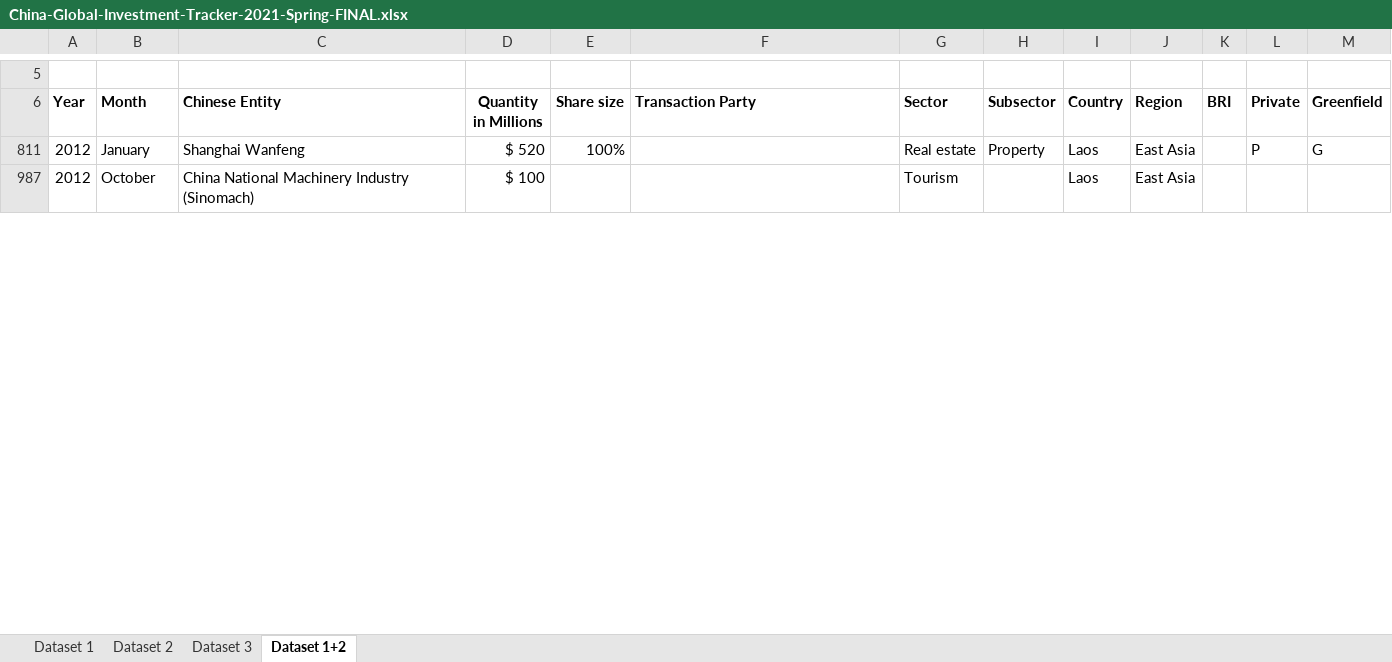
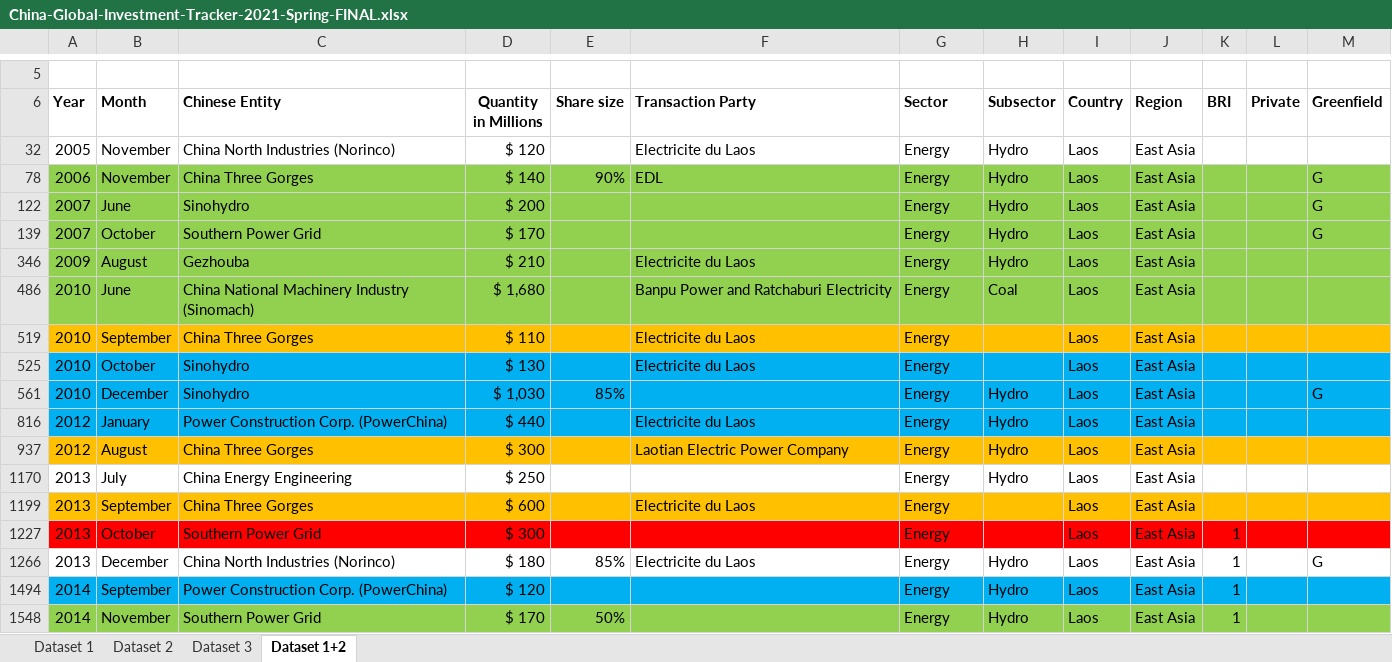
Before and after one commit to arthur-glg/TZ_BRI, an Excel workbook: China-Global-Investment-Tracker-2021-Spring-FINAL.xlsx, sheet Dataset 1+2, drawn as a sheet; only a part is shown, gaps mark what is left out; values as stored, in another font and other column widths than the file's, no borders; addresses are those after the commit; the diff covers the shown part only; the diff names each change by its address in the sheet, - before the commit and + after, or states it on an @@ line.

```diff
--- a/China-Global-Investment-Tracker-2021-Spring-FINAL.xlsx (sheet Dataset 1+2)
+++ b/China-Global-Investment-Tracker-2021-Spring-FINAL.xlsx (sheet Dataset 1+2)
@@ row 32 unhidden: 2005 | November | China North Industries (Norinco) | $ 120 |  | Electricite du Laos | Energy | Hydro | Laos | East Asia @@
@@ row 78 unhidden: 2006 | November | China Three Gorges | $ 140 | 90% | EDL | Energy | Hydro | Laos | East Asia |  |  | G @@
@@ row 122 unhidden: 2007 | June | Sinohydro | $ 200 |  |  | Energy | Hydro | Laos | East Asia |  |  | G @@
@@ row 139 unhidden: 2007 | October | Southern Power Grid | $ 170 |  |  | Energy | Hydro | Laos | East Asia |  |  | G @@
@@ row 346 unhidden: 2009 | August | Gezhouba | $ 210 |  | Electricite du Laos | Energy | Hydro | Laos | East Asia @@
@@ row 486 unhidden: 2010 | June | China National Machinery Industry (Sinomach) | $ 1,680 |  | Banpu Power and Ratchaburi Electricity | Energy | Coal | Laos | East Asia @@
@@ row 519 unhidden: 2010 | September | China Three Gorges | $ 110 |  | Electricite du Laos | Energy |  | Laos | East Asia @@
@@ row 525 unhidden: 2010 | October | Sinohydro | $ 130 |  | Electricite du Laos | Energy |  | Laos | East Asia @@
@@ row 561 unhidden: 2010 | December | Sinohydro | $ 1,030 | 85% |  | Energy | Hydro | Laos | East Asia |  |  | G @@
-A816:M816 fill: none
+A816:M816 fill: #00B0F0
-C816 (Chinese Entity): Shanghai Wanfeng
+C816 (Chinese Entity): Power Construction Corp. (PowerChina)
-D816 (Quantity in Millions): $ 520
+D816 (Quantity in Millions): $ 440
-E816 (Share size): 100%
+E816 (Share size): (empty)
-F816 (Transaction Party): (empty)
+F816 (Transaction Party): Electricite du Laos
-G816 (Sector): Real estate
+G816 (Sector): Energy
-H816 (Subsector): Property
+H816 (Subsector): Hydro
-L816 (Private): P
+L816 (Private): (empty)
-M816 (Greenfield): G
+M816 (Greenfield): (empty)
-A937:M937 fill: none
+A937:M937 fill: #FFC000
-B937 (Month): October
+B937 (Month): August
-C937 (Chinese Entity): China National Machinery Industry (Sinomach)
+C937 (Chinese Entity): China Three Gorges
-D937 (Quantity in Millions): $ 100
+D937 (Quantity in Millions): $ 300
-F937 (Transaction Party): (empty)
+F937 (Transaction Party): Laotian Electric Power Company
-G937 (Sector): Tourism
+G937 (Sector): Energy
-H937 (Subsector): (empty)
+H937 (Subsector): Hydro
@@ row 1170 unhidden: 2013 | July | China Energy Engineering | $ 250 |  |  | Energy | Hydro | Laos | East Asia @@
@@ row 1199 unhidden: 2013 | September | China Three Gorges | $ 600 |  | Electricite du Laos | Energy |  | Laos | East Asia @@
@@ row 1227 unhidden: 2013 | October | Southern Power Grid | $ 300 |  |  | Energy |  | Laos | East Asia | 1 @@
@@ row 1266 unhidden: 2013 | December | China North Industries (Norinco) | $ 180 | 85% | Electricite du Laos | Energy | Hydro | Laos | East Asia | 1 |  | G @@
@@ row 1494 unhidden: 2014 | September | Power Construction Corp. (PowerChina) | $ 120 |  |  | Energy | Hydro | Laos | East Asia | 1 @@
@@ row 1548 unhidden: 2014 | November | Southern Power Grid | $ 170 | 50% |  | Energy | Hydro | Laos | East Asia | 1 @@
```
Also changed, not shown: 7 hidden or unhidden rows, 59 edited cells and cell formats elsewhere in this sheet, sheet Dataset 1, sheet Dataset 3, sheet Dataset 2, 5 other files.
